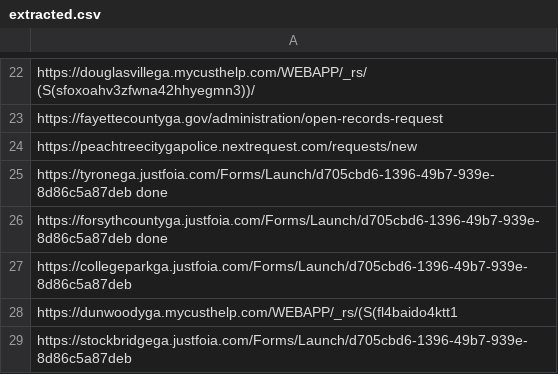
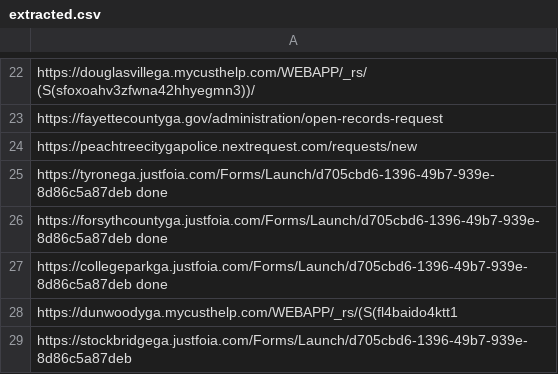
Before and after one commit to Haseebraza12/Automation_Bot, a CSV file: extracted.csv, drawn as a sheet; only a part is shown, gaps mark what is left out.

```diff
--- a/extracted.csv
+++ b/extracted.csv
@@ -26,3 +26,3 @@ https://tyronega.justfoia.com/Forms/Launch/d705cbd6-1396-49b7-939e-8d86c5a87deb
 https://forsythcountyga.justfoia.com/Forms/Launch/d705cbd6-1396-49b7-939e-8d86c5a87deb done
-https://collegeparkga.justfoia.com/Forms/Launch/d705cbd6-1396-49b7-939e-8d86c5a87deb
+https://collegeparkga.justfoia.com/Forms/Launch/d705cbd6-1396-49b7-939e-8d86c5a87deb   done
 https://dunwoodyga.mycusthelp.com/WEBAPP/_rs/(S(fl4baido4ktt1
```
Also changed, not shown: extracted_for_second_pdf.csv, 4 other files.
